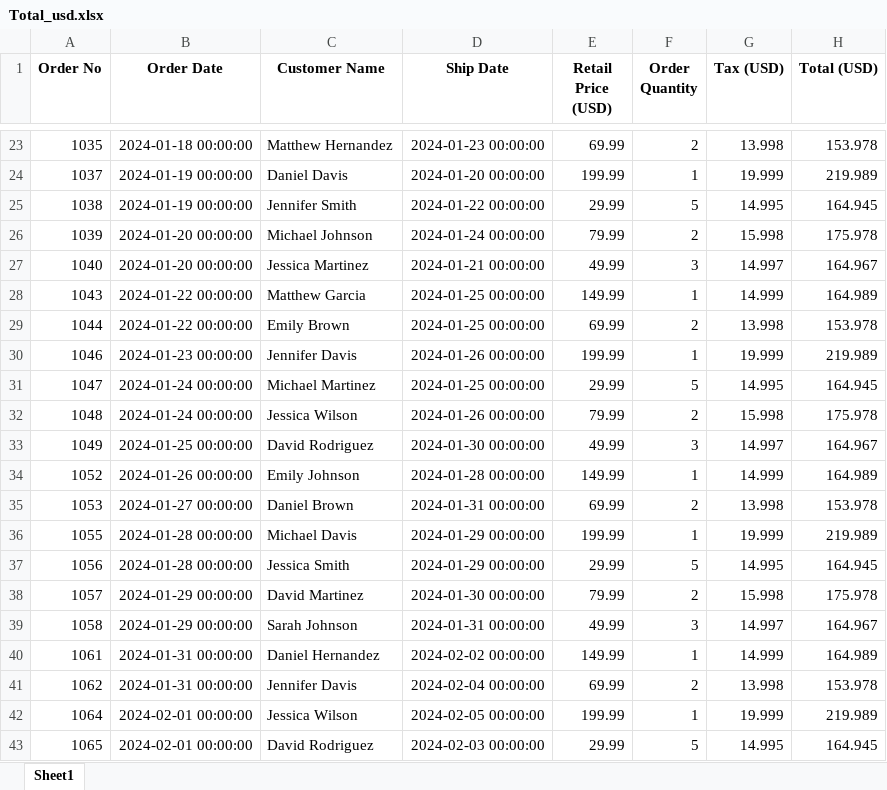
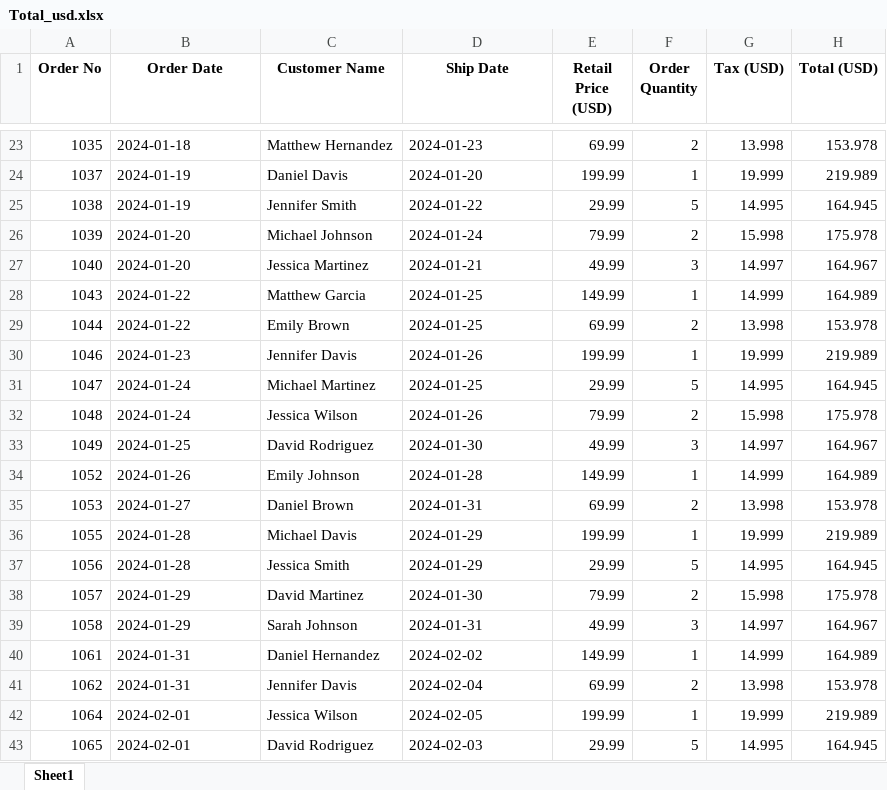
Before and after one commit to Emanuel-programm/excel_automation_one, an Excel workbook: Total_usd.xlsx, sheet Sheet1, drawn as a sheet; only a part is shown, gaps mark what is left out; values as stored, in another font and other column widths than the file's, no borders; the diff covers the shown part only; the diff names each change by its address in the sheet, - before the commit and + after, or states it on an @@ line.

```diff
--- a/Total_usd.xlsx (sheet Sheet1)
+++ b/Total_usd.xlsx (sheet Sheet1)
-B23 (Order Date): 2024-01-18 00:00:00
+B23 (Order Date): 2024-01-18
-D23 (Ship Date): 2024-01-23 00:00:00
+D23 (Ship Date): 2024-01-23
-B24:B25 (Order Date): 2024-01-19 00:00:00
+B24:B25 (Order Date): 2024-01-19
-D24 (Ship Date): 2024-01-20 00:00:00
+D24 (Ship Date): 2024-01-20
-D25 (Ship Date): 2024-01-22 00:00:00
+D25 (Ship Date): 2024-01-22
-B26:B27 (Order Date): 2024-01-20 00:00:00
+B26:B27 (Order Date): 2024-01-20
-D26 (Ship Date): 2024-01-24 00:00:00
+D26 (Ship Date): 2024-01-24
-D27 (Ship Date): 2024-01-21 00:00:00
+D27 (Ship Date): 2024-01-21
-B28:B29 (Order Date): 2024-01-22 00:00:00
+B28:B29 (Order Date): 2024-01-22
-D28:D29 (Ship Date): 2024-01-25 00:00:00
+D28:D29 (Ship Date): 2024-01-25
-B30 (Order Date): 2024-01-23 00:00:00
+B30 (Order Date): 2024-01-23
-D30 (Ship Date): 2024-01-26 00:00:00
+D30 (Ship Date): 2024-01-26
-B31:B32 (Order Date): 2024-01-24 00:00:00
+B31:B32 (Order Date): 2024-01-24
-D31 (Ship Date): 2024-01-25 00:00:00
+D31 (Ship Date): 2024-01-25
-D32 (Ship Date): 2024-01-26 00:00:00
+D32 (Ship Date): 2024-01-26
-B33 (Order Date): 2024-01-25 00:00:00
+B33 (Order Date): 2024-01-25
-D33 (Ship Date): 2024-01-30 00:00:00
+D33 (Ship Date): 2024-01-30
-B34 (Order Date): 2024-01-26 00:00:00
+B34 (Order Date): 2024-01-26
-D34 (Ship Date): 2024-01-28 00:00:00
+D34 (Ship Date): 2024-01-28
-B35 (Order Date): 2024-01-27 00:00:00
+B35 (Order Date): 2024-01-27
-D35 (Ship Date): 2024-01-31 00:00:00
+D35 (Ship Date): 2024-01-31
-B36:B37 (Order Date): 2024-01-28 00:00:00
+B36:B37 (Order Date): 2024-01-28
-D36:D37 (Ship Date): 2024-01-29 00:00:00
+D36:D37 (Ship Date): 2024-01-29
-B38:B39 (Order Date): 2024-01-29 00:00:00
+B38:B39 (Order Date): 2024-01-29
-D38 (Ship Date): 2024-01-30 00:00:00
+D38 (Ship Date): 2024-01-30
-D39 (Ship Date): 2024-01-31 00:00:00
+D39 (Ship Date): 2024-01-31
-B40:B41 (Order Date): 2024-01-31 00:00:00
+B40:B41 (Order Date): 2024-01-31
-D40 (Ship Date): 2024-02-02 00:00:00
+D40 (Ship Date): 2024-02-02
-D41 (Ship Date): 2024-02-04 00:00:00
+D41 (Ship Date): 2024-02-04
-B42:B43 (Order Date): 2024-02-01 00:00:00
+B42:B43 (Order Date): 2024-02-01
-D42 (Ship Date): 2024-02-05 00:00:00
+D42 (Ship Date): 2024-02-05
-D43 (Ship Date): 2024-02-03 00:00:00
+D43 (Ship Date): 2024-02-03
```
Also changed, not shown: 1 removed row and 46 edited cells elsewhere in this sheet, Cleaned_supermarket_new.xlsx, 3 other files.
